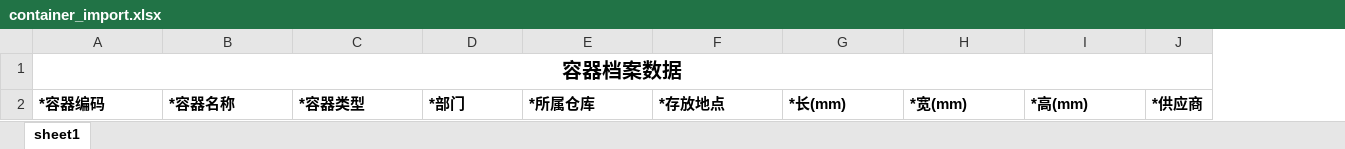
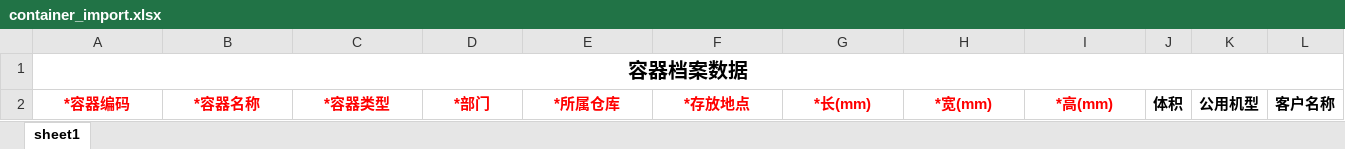
Before and after one commit to hongshu1/fengfu-pubbase, an Excel workbook: src/main/resources/jxls_templates/container_import.xlsx, sheet sheet1, drawn as a sheet; only a part is shown; values as stored, in another font and other column widths than the file's, no borders; removed rows and columns are numbered as before the commit, all else as after; the diff covers the shown part only; the diff names each change by its address in the sheet, - before the commit and + after, or states it on an @@ line.

```diff
--- a/src/main/resources/jxls_templates/container_import.xlsx (sheet sheet1)
+++ b/src/main/resources/jxls_templates/container_import.xlsx (sheet sheet1)
-column J, row 2: *供应商
+column J, row 2: 体积
+column K, row 2: 公用机型
+column L, row 2: 客户名称
@@ A2:I2 text colour: black → #FF0000, alignment: left → center @@
```
Also changed, not shown: cell formats elsewhere in this sheet, src/main/resources/jxls_templates/container.xlsx, 6 other files.
